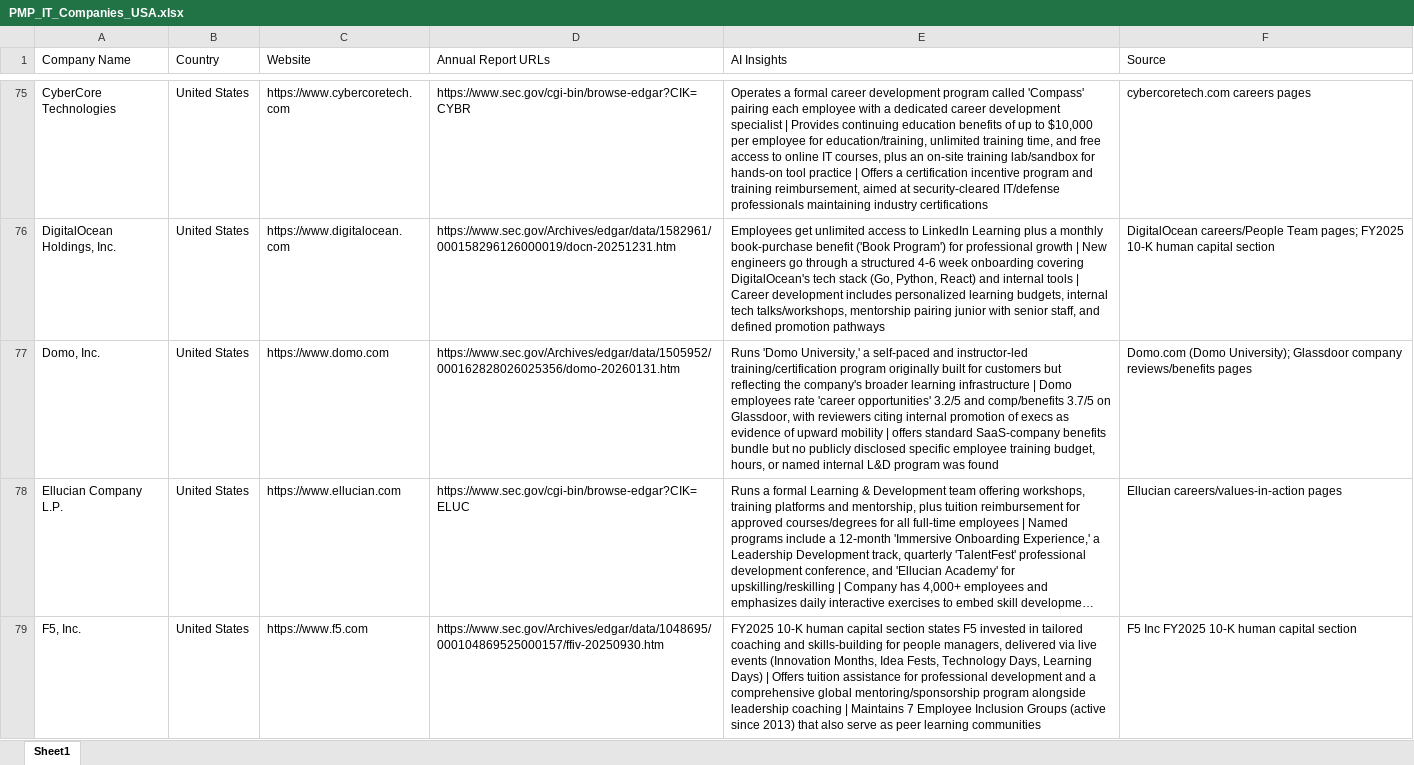
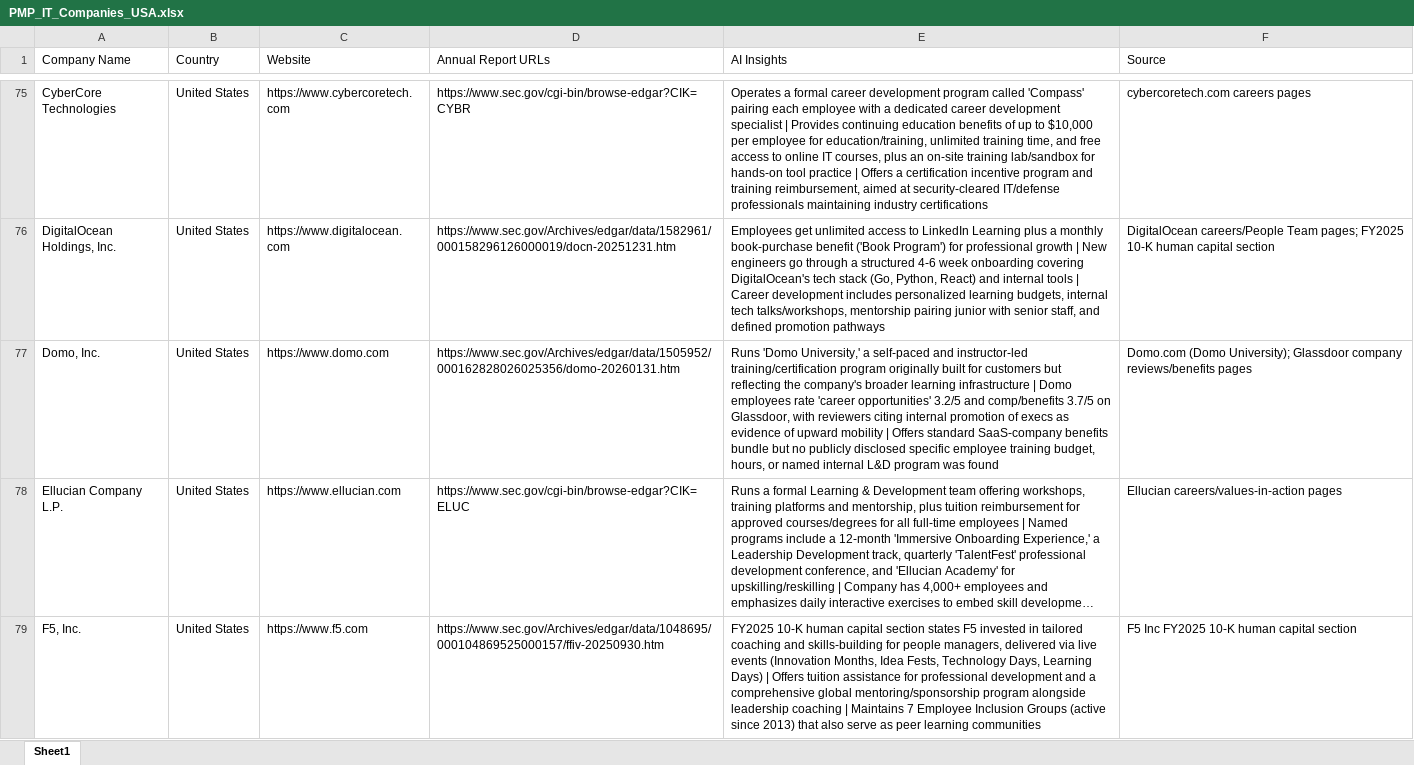
Before and after one commit to edstellarmarketing/Invensis-Learning-Master-Database, an Excel workbook: research/PMP_IT_Companies_USA.xlsx, sheet Sheet1, drawn as a sheet; only a part is shown, gaps mark what is left out; long unchanged cells end in …; values as stored, in another font and other column widths than the file's, no borders; the diff covers the shown part only; the diff names each change by its address in the sheet, - before the commit and + after, or states it on an @@ line.

```diff
--- a/research/PMP_IT_Companies_USA.xlsx (sheet Sheet1)
+++ b/research/PMP_IT_Companies_USA.xlsx (sheet Sheet1)
-E77 (AI Insights): …mobility | offers standard SaaS-company…
+E77 (AI Insights): …mobility | Offers standard SaaS-company…
```
Also changed, not shown: 13 edited cells elsewhere in this sheet, research/PMP_Construction_Companies_USA.xlsx, research/PMP_ITES_Companies_USA.xlsx, 2 other files.
